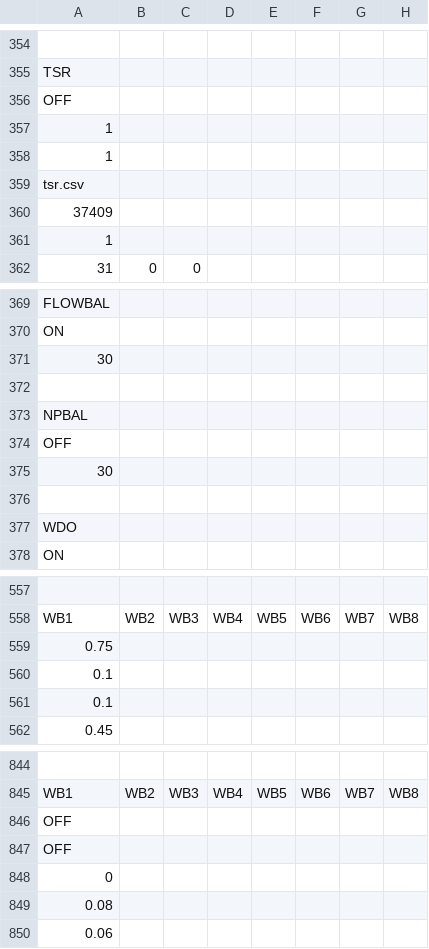
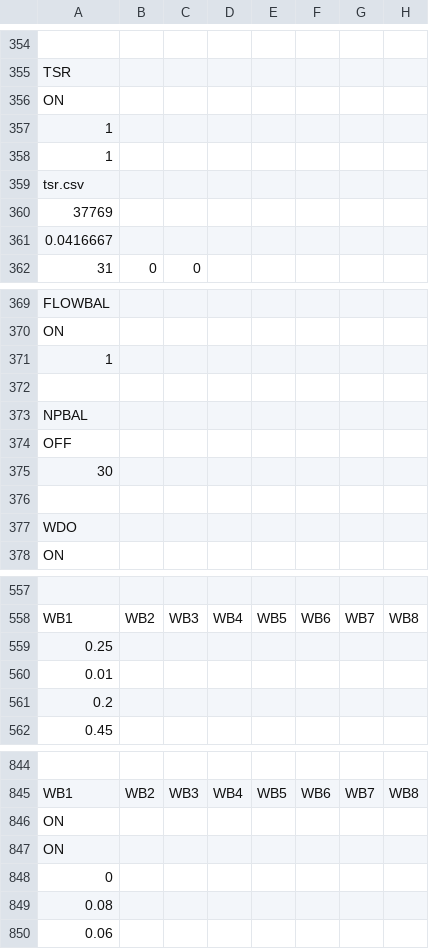
Before and after one commit to bobo-baggins/Millerton_CEQUAL, a CSV file: CEQUAL_model/w2_con.csv, drawn as a sheet; only a part is shown, gaps mark what is left out; removed rows and columns are numbered as before the commit, all else as after; rows hold the shown columns only; the diff covers the shown part only; the diff names each change by its address in the sheet, - before the commit and + after, or states it on an @@ line.

```diff
--- a/CEQUAL_model/w2_con.csv
+++ b/CEQUAL_model/w2_con.csv
+row 356: ON
-A360: 37409
+A360: 37769
-A361: 1
+A361: 0.0416667
+row 371: 1
+row 372: (empty)
@@ row 356 moved to row 374: OFF @@
-row 374: OFF
-row 375: 30
-row 376: (empty)
-A559: 0.75
+A559: 0.25
-row 560: 0.1
-row 561: 0.1
+row 560: 0.01
+row 561: 0.2
-row 846: OFF
-row 847: OFF
+row 846: ON
+row 847: ON
```
Also changed, not shown: 4 added rows, 4 removed rows, 1 moved row and 11 edited cells elsewhere in this file, CEQUAL_model/flow_data/Madera_TCD_Flow.csv, Calibration/FWQ_2024.csv, 18 other files.
